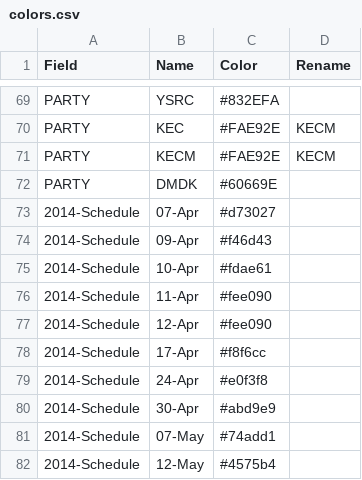
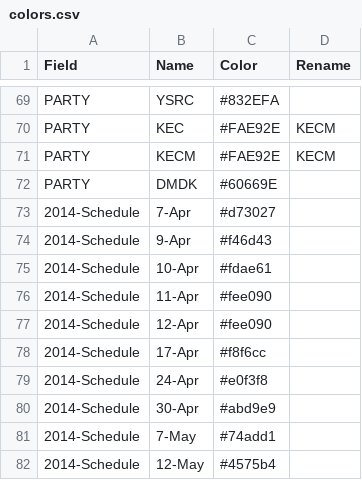
Before and after one commit to tswaroop/election, a CSV file: colors.csv, drawn as a sheet; only a part is shown, gaps mark what is left out.

Commit message:
colors in treemap

```diff
--- a/colors.csv
+++ b/colors.csv
@@ -72,4 +72,4 @@ PARTY,KECM,#FAE92E,KECM
 PARTY,DMDK,#60669E,
-2014-Schedule,07-Apr,#d73027,
-2014-Schedule,09-Apr,#f46d43,
+2014-Schedule,7-Apr,#d73027,
+2014-Schedule,9-Apr,#f46d43,
 2014-Schedule,10-Apr,#fdae61,
@@ -80,3 +80,3 @@ PARTY,DMDK,#60669E,
 2014-Schedule,30-Apr,#abd9e9,
-2014-Schedule,07-May,#74add1,
+2014-Schedule,7-May,#74add1,
 2014-Schedule,12-May,#4575b4,
```
Also changed, not shown: 1 other file.
